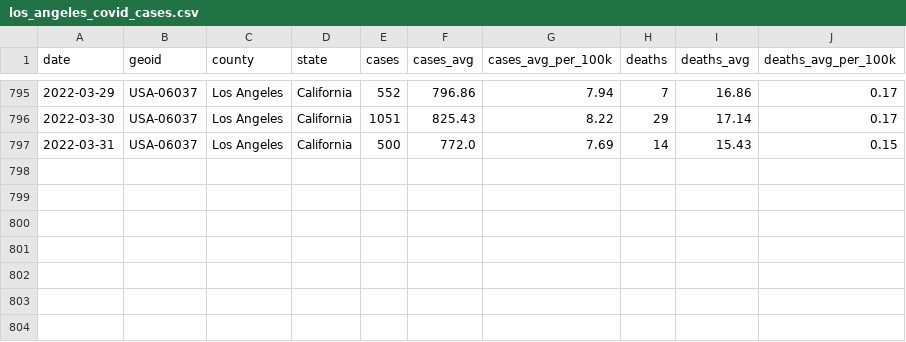
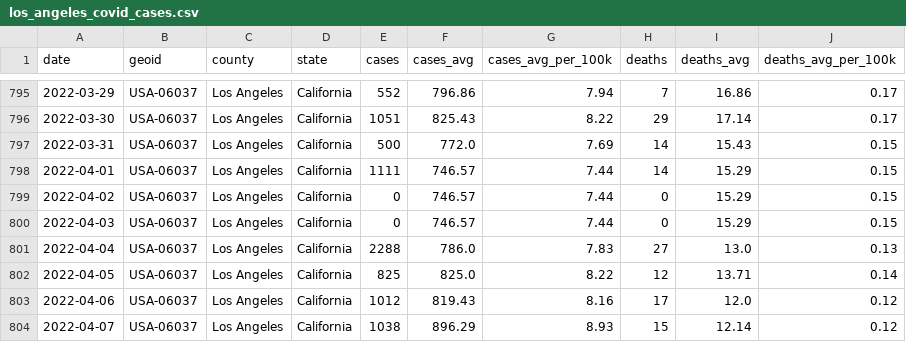
Before and after one commit to lealiaxiong/Caltech_Covid19, a CSV file: los_angeles_covid_cases.csv, drawn as a sheet; only a part is shown, gaps mark what is left out; the diff names each change by its address in the sheet, - before the commit and + after, or states it on an @@ line.

```diff
--- a/los_angeles_covid_cases.csv
+++ b/los_angeles_covid_cases.csv
+row 798: 2022-04-01 | USA-06037 | Los Angeles | California | 1111 | 746.57 | 7.44 | 14 | 15.29 | 0.15
+row 799: 2022-04-02 | USA-06037 | Los Angeles | California | 0 | 746.57 | 7.44 | 0 | 15.29 | 0.15
+row 800: 2022-04-03 | USA-06037 | Los Angeles | California | 0 | 746.57 | 7.44 | 0 | 15.29 | 0.15
+row 801: 2022-04-04 | USA-06037 | Los Angeles | California | 2288 | 786.0 | 7.83 | 27 | 13.0 | 0.13
+row 802: 2022-04-05 | USA-06037 | Los Angeles | California | 825 | 825.0 | 8.22 | 12 | 13.71 | 0.14
+row 803: 2022-04-06 | USA-06037 | Los Angeles | California | 1012 | 819.43 | 8.16 | 17 | 12.0 | 0.12
+row 804: 2022-04-07 | USA-06037 | Los Angeles | California | 1038 | 896.29 | 8.93 | 15 | 12.14 | 0.12
```
Also changed, not shown: caltech_covid_cases.csv, 2 other files.
